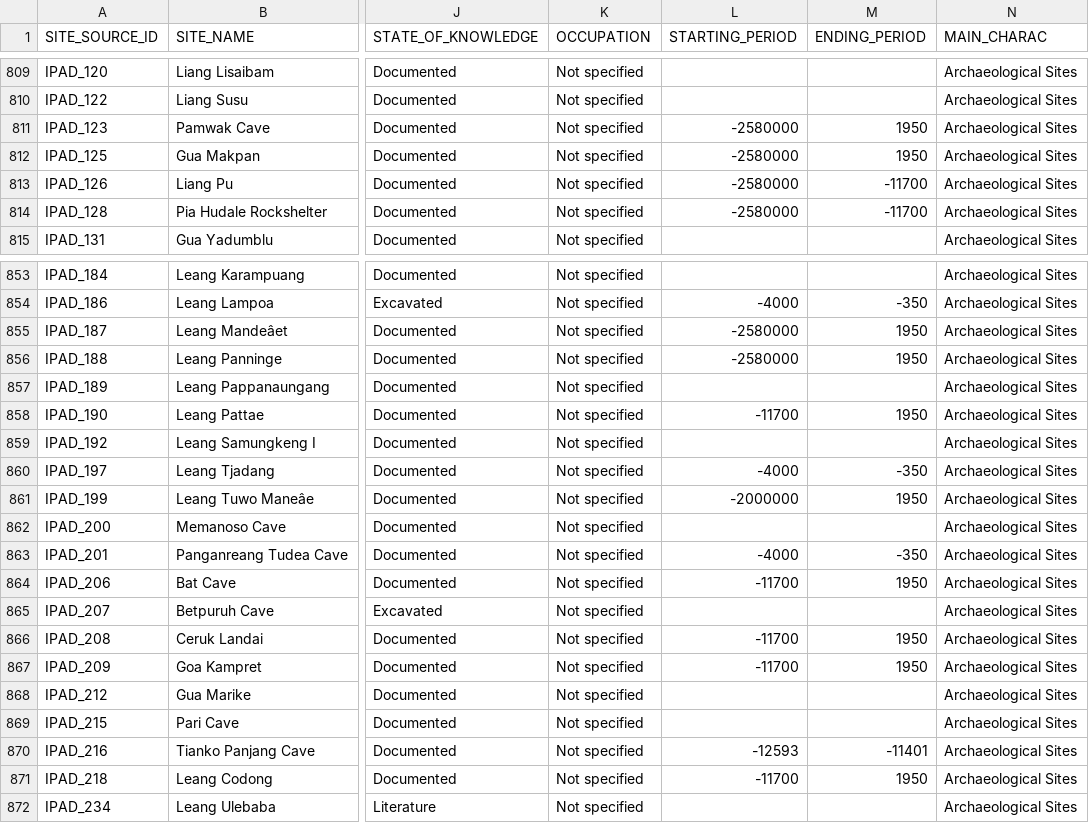
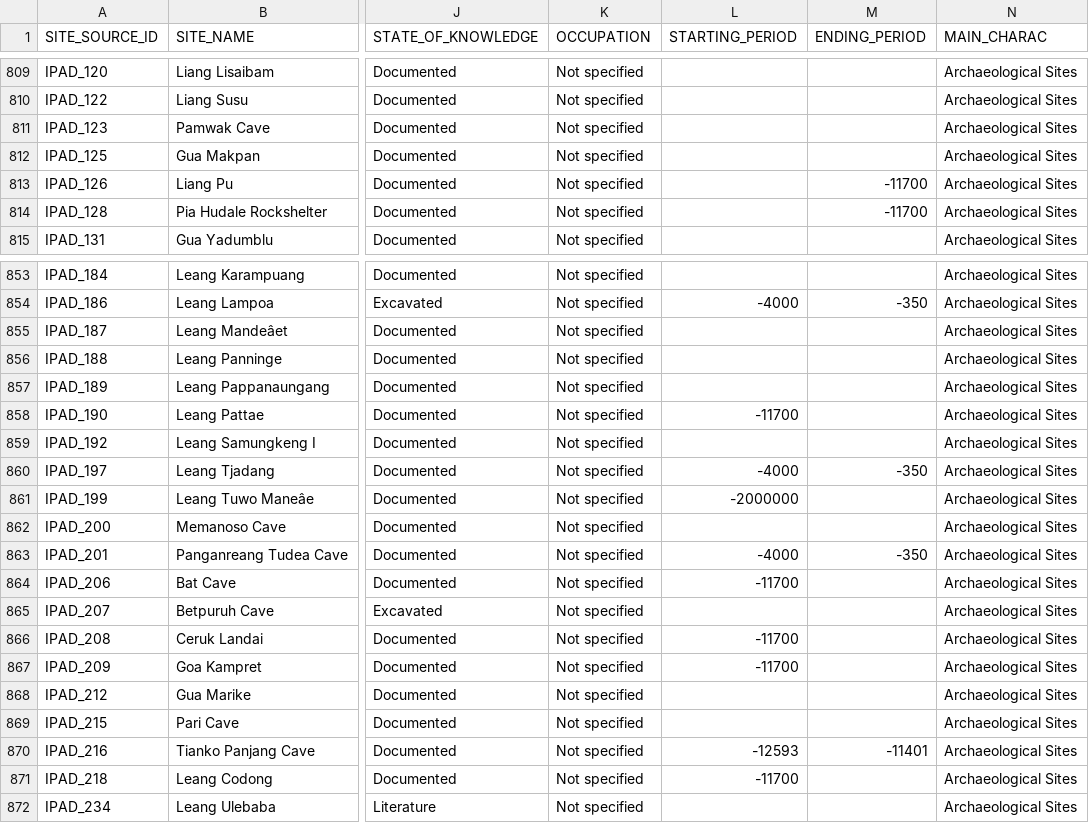
Before and after one commit to CataIvancov/IPAD_ArkeOpen, a CSV file: arke-platform/data/ipad-sites-combined.csv, drawn as a sheet; only a part is shown, gaps mark what is left out; the diff covers the shown part only; the diff names each change by its address in the sheet, - before the commit and + after, or states it on an @@ line.

```diff
--- a/arke-platform/data/ipad-sites-combined.csv
+++ b/arke-platform/data/ipad-sites-combined.csv
-L811:L814 (STARTING_PERIOD): -2580000
+L811:L814 (STARTING_PERIOD): (empty)
-M811:M812 (ENDING_PERIOD): 1950
+M811:M812 (ENDING_PERIOD): (empty)
-L855:L856 (STARTING_PERIOD): -2580000
+L855:L856 (STARTING_PERIOD): (empty)
-M855:M856 (ENDING_PERIOD): 1950
+M855:M856 (ENDING_PERIOD): (empty)
-M858 (ENDING_PERIOD): 1950
+M858 (ENDING_PERIOD): (empty)
-M861 (ENDING_PERIOD): 1950
+M861 (ENDING_PERIOD): (empty)
-M864 (ENDING_PERIOD): 1950
+M864 (ENDING_PERIOD): (empty)
-M866:M867 (ENDING_PERIOD): 1950
+M866:M867 (ENDING_PERIOD): (empty)
-M871 (ENDING_PERIOD): 1950
+M871 (ENDING_PERIOD): (empty)
```
Also changed, not shown: 45 edited cells elsewhere in this file.
